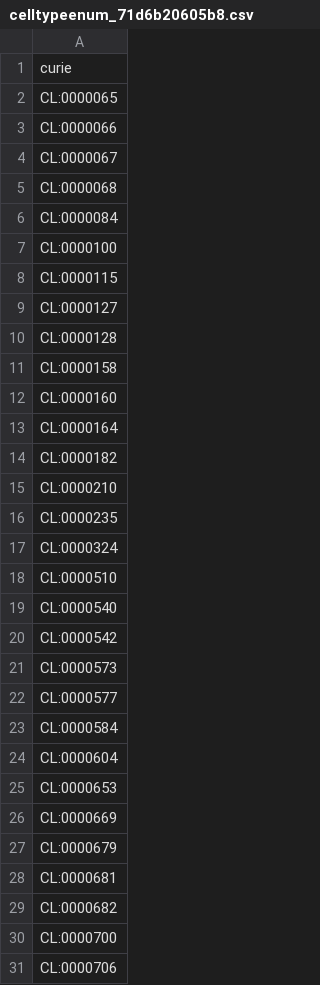
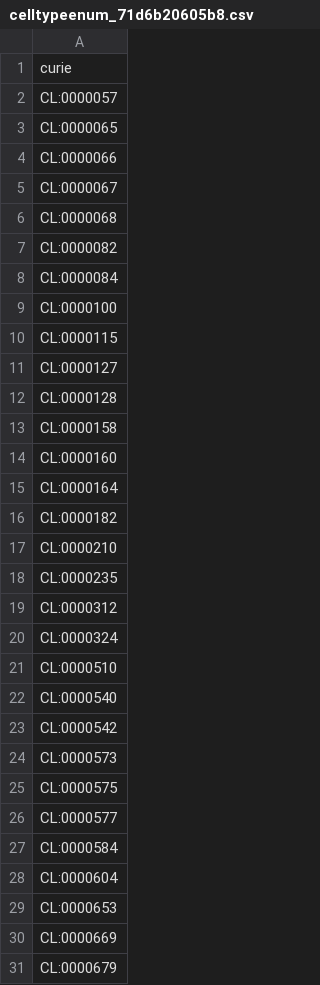
Before and after one commit to monarch-initiative/nams-registry, a CSV file: cache/enums/celltypeenum_71d6b20605b8.csv, drawn as a sheet; only a part is shown; the shorter side is filled out with more unchanged rows; the diff names each change by its address in the sheet, - before the commit and + after, or states it on an @@ line.

```diff
--- a/cache/enums/celltypeenum_71d6b20605b8.csv
+++ b/cache/enums/celltypeenum_71d6b20605b8.csv
+row 2: CL:0000057
+row 7: CL:0000082
+row 19: CL:0000312
+row 25: CL:0000575
```
Also changed, not shown: cache/cl/terms.csv, cache/ncbitaxon/terms.csv, 8 other files.
